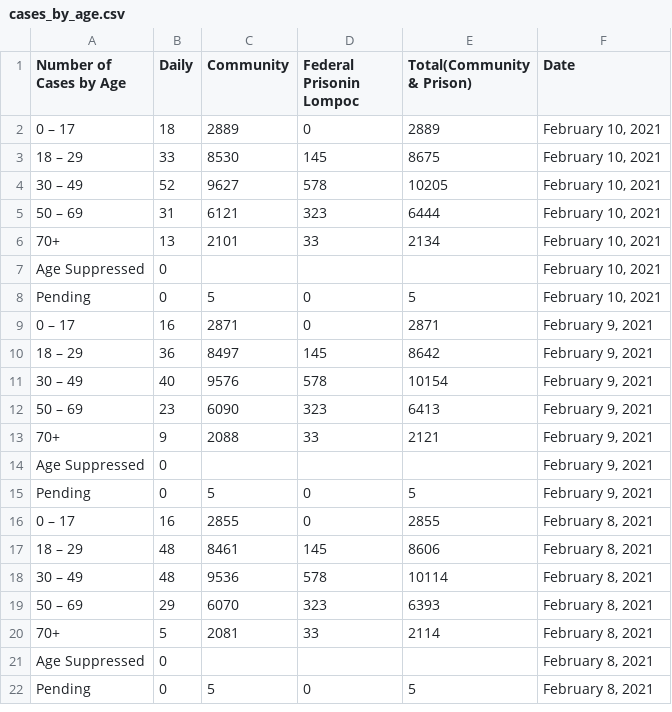
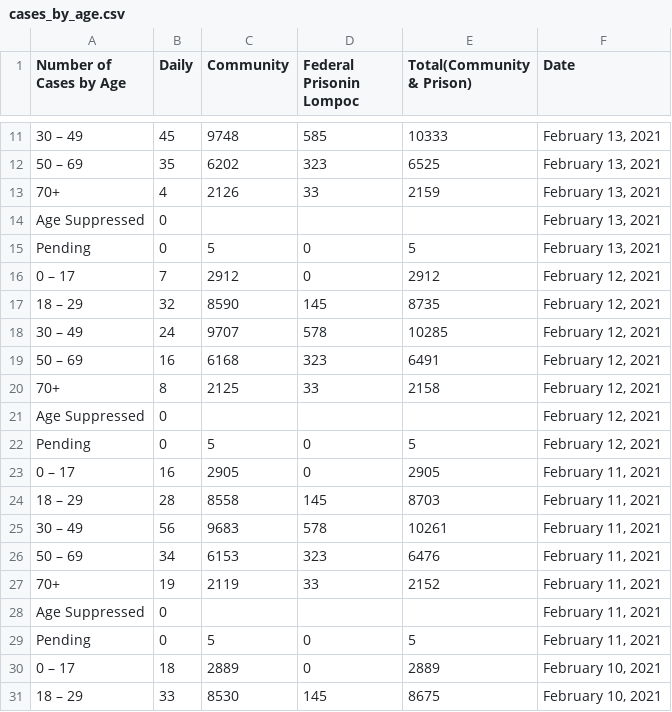
Before and after one commit to bryandaetz1/SB_County_COVID-19_Data, a CSV file: CSV_Files/cases_by_age.csv, drawn as a sheet; only a part is shown, gaps mark what is left out; the shorter side is filled out with more unchanged rows; the diff covers the shown part only.

```diff
--- a/CSV_Files/cases_by_age.csv
+++ b/CSV_Files/cases_by_age.csv
@@ -2 +11,20 @@ Number of Cases by Age,Daily ,Community,Federal Prisonin Lompoc,Total(Community
+30 – 49,45,9748,585,10333,"February 13, 2021"
+50 – 69,35,6202,323,6525,"February 13, 2021"
+70+,4,2126,33,2159,"February 13, 2021"
+Age Suppressed,0,,,,"February 13, 2021"
+Pending,0,5,0,5,"February 13, 2021"
+0 – 17,7,2912,0,2912,"February 12, 2021"
+18 – 29,32,8590,145,8735,"February 12, 2021"
+30 – 49,24,9707,578,10285,"February 12, 2021"
+50 – 69,16,6168,323,6491,"February 12, 2021"
+70+,8,2125,33,2158,"February 12, 2021"
+Age Suppressed,0,,,,"February 12, 2021"
+Pending,0,5,0,5,"February 12, 2021"
+0 – 17,16,2905,0,2905,"February 11, 2021"
+18 – 29,28,8558,145,8703,"February 11, 2021"
+30 – 49,56,9683,578,10261,"February 11, 2021"
+50 – 69,34,6153,323,6476,"February 11, 2021"
+70+,19,2119,33,2152,"February 11, 2021"
+Age Suppressed,0,,,,"February 11, 2021"
+Pending,0,5,0,5,"February 11, 2021"
 0 – 17,18,2889,0,2889,"February 10, 2021"
```
Also changed, not shown: 9 added rows elsewhere in this file, CSV_Files/cases_by_area.csv, CSV_Files/ethnicity.csv, 4 other files.
